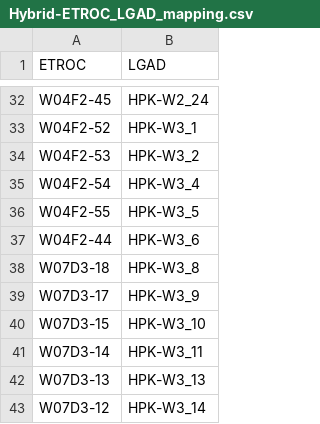
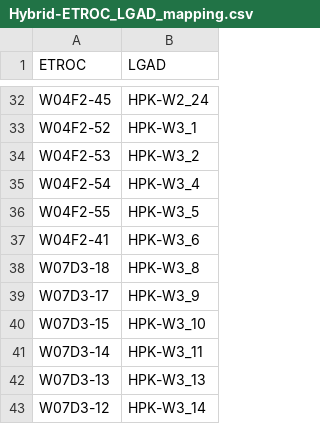
Before and after one commit to pyoung527/etroc-visual-no-ball-report, a CSV file: hybrid-bbqc/data/Hybrid-ETROC_LGAD_mapping.csv, drawn as a sheet; only a part is shown, gaps mark what is left out.

Commit message:
Correct W04F2-41 labeling and X-ray mapping

```diff
--- a/hybrid-bbqc/data/Hybrid-ETROC_LGAD_mapping.csv
+++ b/hybrid-bbqc/data/Hybrid-ETROC_LGAD_mapping.csv
@@ -36,3 +36,3 @@ W04F2-54,HPK-W3_4
 W04F2-55,HPK-W3_5
-W04F2-44,HPK-W3_6
+W04F2-41,HPK-W3_6
 W07D3-18,HPK-W3_8
```
Also changed, not shown: 13 other files.
